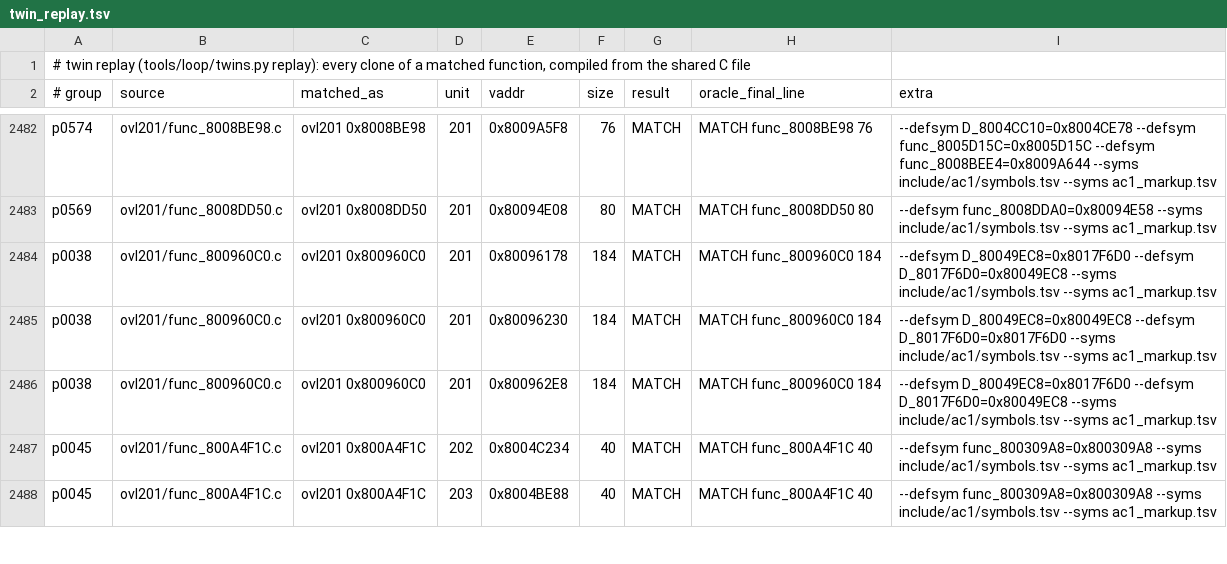
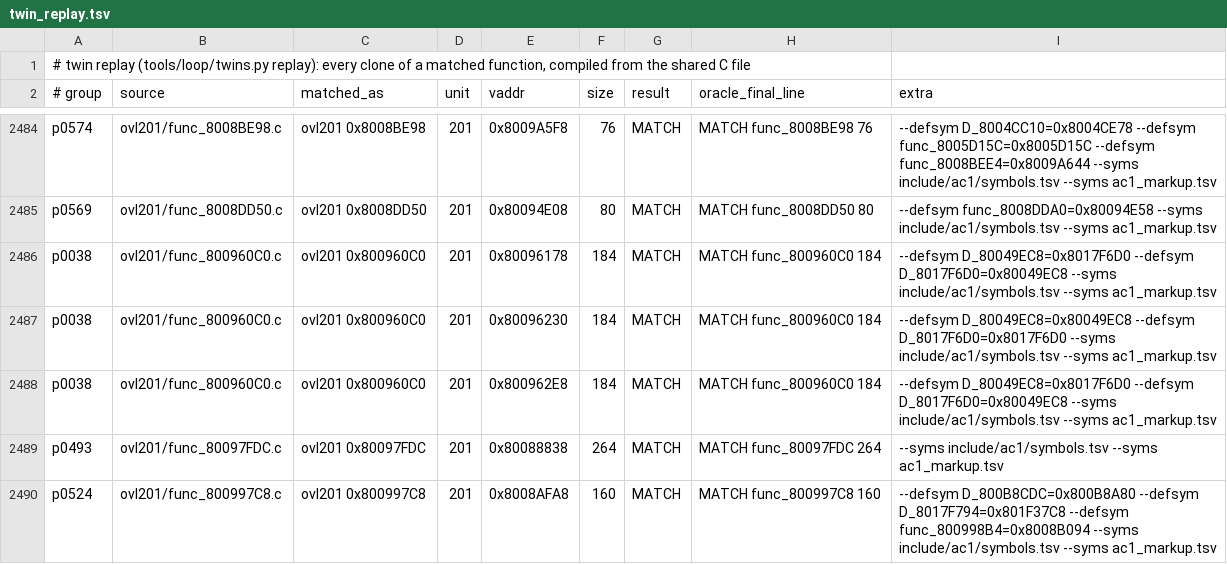
Before and after one commit to byroweb/AC1_RE, a TSV file: re/match/twin_replay.tsv, drawn as a sheet; only a part is shown, gaps mark what is left out; the shorter side is filled out with more unchanged rows; the diff covers the shown part only; the diff names each change by its address in the sheet, - before the commit and + after, or states it on an @@ line.

```diff
--- a/re/match/twin_replay.tsv
+++ b/re/match/twin_replay.tsv
+row 2489: p0493 | ovl201/func_80097FDC.c | ovl201 0x80097FDC | 201 | 0x80088838 | 264 | MATCH | MATCH func_80097FDC 264 | --syms include/ac1/symbols.tsv --syms ac1_markup.tsv
+row 2490: p0524 | ovl201/func_800997C8.c | ovl201 0x800997C8 | 201 | 0x8008AFA8 | 160 | MATCH | MATCH func_800997C8 160 | --defsym D_800B8CDC=0x800B8A80 --defsym D_8017F794=0x801F37C8 --defsym func_800998B4=0x8008B094 --syms include/ac1/symbols.tsv --syms ac1_markup.tsv
```
Also changed, not shown: 3 added rows elsewhere in this file, tools/loop/ledger.tsv, 1 other file.
